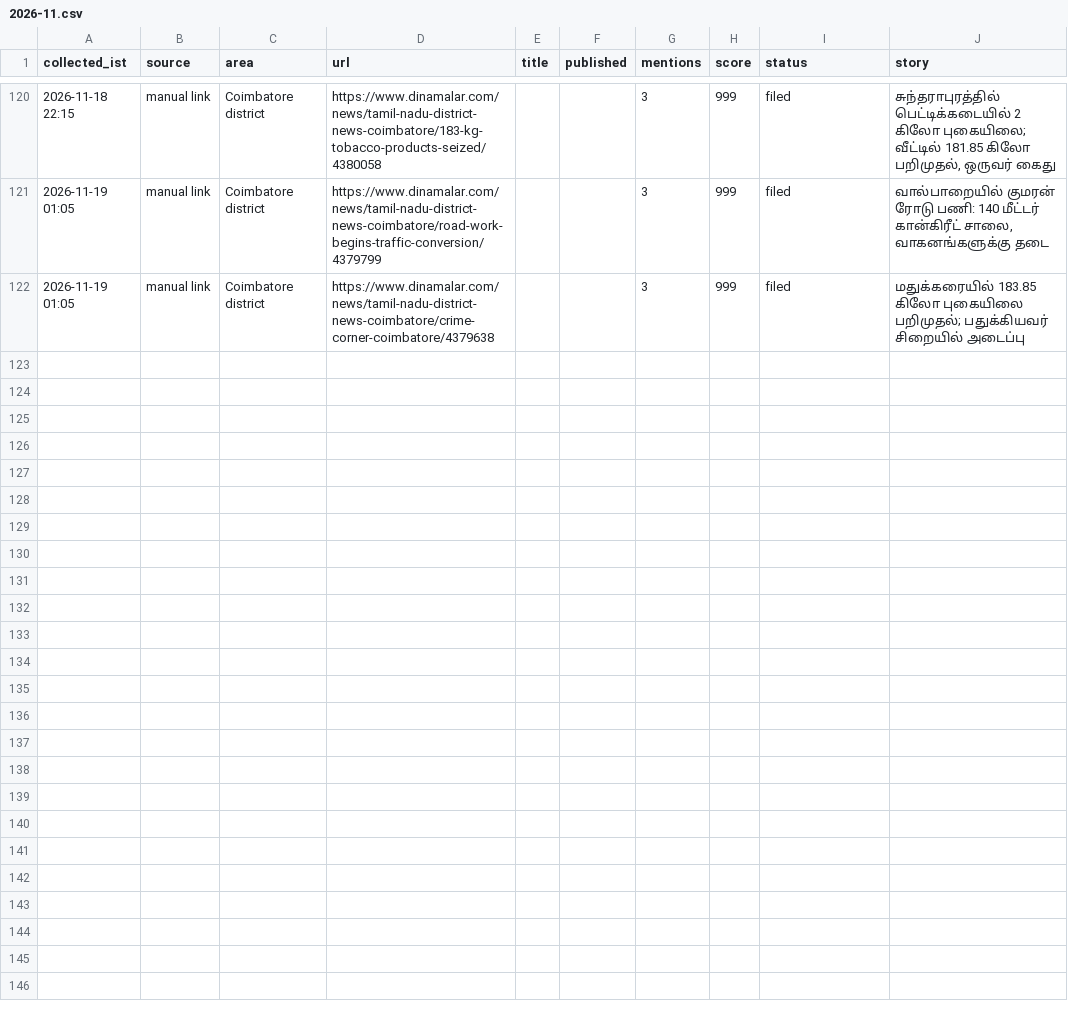
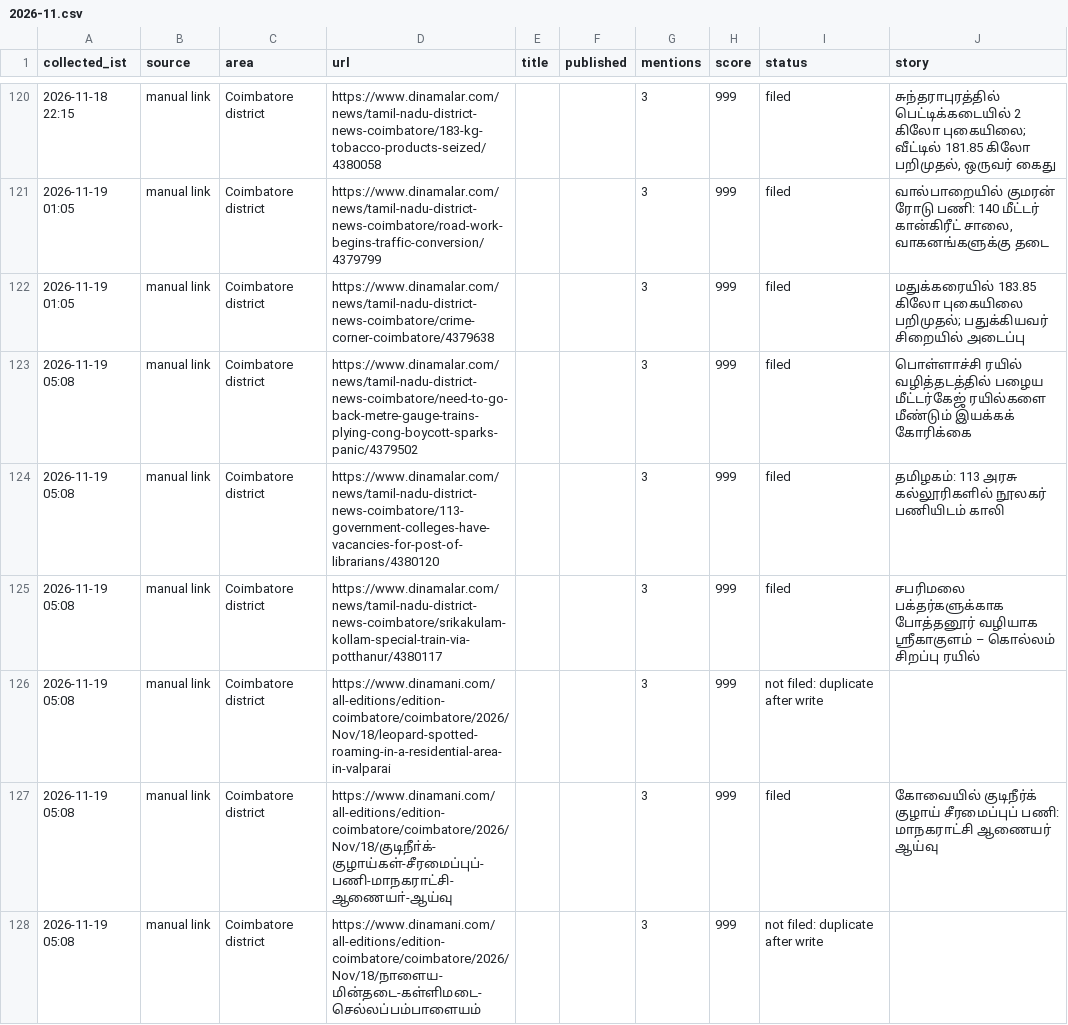
Before and after one commit to nithiyananthamQA/kovaiminnal-autopost, a CSV file: research_free/archive/2026-11.csv, drawn as a sheet; only a part is shown, gaps mark what is left out; the diff names each change by its address in the sheet, - before the commit and + after, or states it on an @@ line.

```diff
--- a/research_free/archive/2026-11.csv
+++ b/research_free/archive/2026-11.csv
+row 123: 2026-11-19 05:08 | manual link | Coimbatore district | https://www.dinamalar.com/news/tamil-nadu-district-news-coimbatore/need-to-go-back-metre-gauge-trains-plying-cong-boycott-sparks-panic/4379502 |  |  | 3 | 999 | filed | பொள்ளாச்சி ரயில் வழித்தடத்தில் பழைய மீட்டர்கேஜ் ரயில்களை மீண்டும் இயக்கக் கோரிக்கை
+row 124: 2026-11-19 05:08 | manual link | Coimbatore district | https://www.dinamalar.com/news/tamil-nadu-district-news-coimbatore/113-government-colleges-have-vacancies-for-post-of-librarians/4380120 |  |  | 3 | 999 | filed | தமிழகம்: 113 அரசு கல்லூரிகளில் நூலகர் பணியிடம் காலி
+row 125: 2026-11-19 05:08 | manual link | Coimbatore district | https://www.dinamalar.com/news/tamil-nadu-district-news-coimbatore/srikakulam-kollam-special-train-via-potthanur/4380117 |  |  | 3 | 999 | filed | சபரிமலை பக்தர்களுக்காக போத்தனூர் வழியாக ஸ்ரீகாகுளம் – கொல்லம் சிறப்பு ரயில்
+row 126: 2026-11-19 05:08 | manual link | Coimbatore district | https://www.dinamani.com/all-editions/edition-coimbatore/coimbatore/2026/Nov/18/leopard-spotted-roaming-in-a-residential-area-in-valparai |  |  | 3 | 999 | not filed: duplicate after write
+row 127: 2026-11-19 05:08 | manual link | Coimbatore district | https://www.dinamani.com/all-editions/edition-coimbatore/coimbatore/2026/Nov/18/குடிநீா்க்-குழாய்கள்-சீரமைப்புப்-பணி-மாநகராட்சி-ஆணையா்-ஆய்வு |  |  | 3 | 999 | filed | கோவையில் குடிநீர்க் குழாய் சீரமைப்புப் பணி: மாநகராட்சி ஆணையர் ஆய்வு
+row 128: 2026-11-19 05:08 | manual link | Coimbatore district | https://www.dinamani.com/all-editions/edition-coimbatore/coimbatore/2026/Nov/18/நாளைய-மின்தடை-கள்ளிமடை-செல்லப்பம்பாளையம் |  |  | 3 | 999 | not filed: duplicate after write
```
Also changed, not shown: 7 other files.
